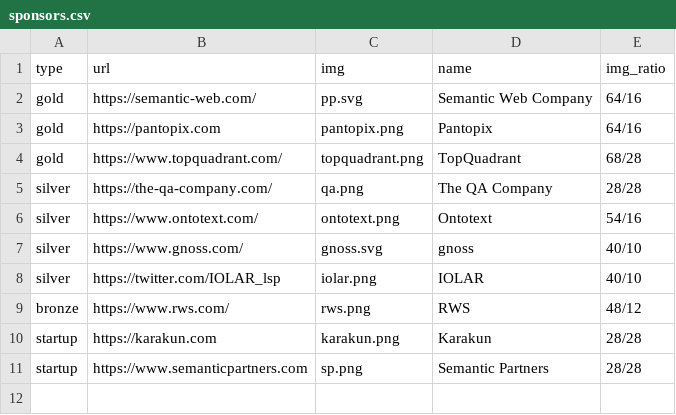
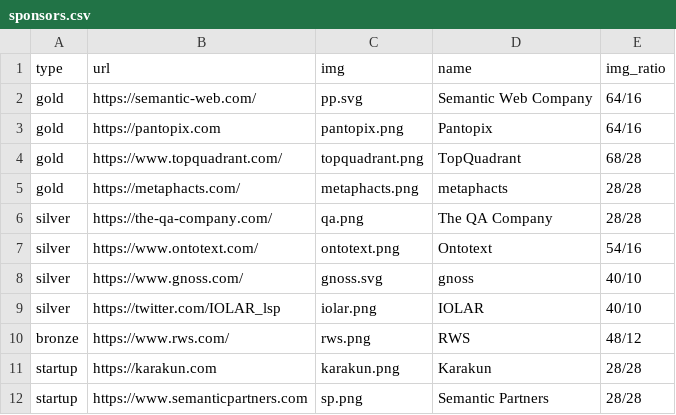
Before and after one commit to SEMANTiCS-org/semantics-org.github.io, a CSV file: content/sponsors.csv, drawn as a sheet.

Commit message:
new sponsor

```diff
--- a/content/sponsors.csv
+++ b/content/sponsors.csv
@@ -4,2 +4,3 @@ gold,https://pantopix.com,pantopix.png,Pantopix,64/16
 gold,https://www.topquadrant.com/,topquadrant.png,TopQuadrant,68/28
+gold,https://metaphacts.com/,metaphacts.png,metaphacts,28/28
 silver,https://the-qa-company.com/,qa.png,The QA Company,28/28
```
Also changed, not shown: 3 other files.
